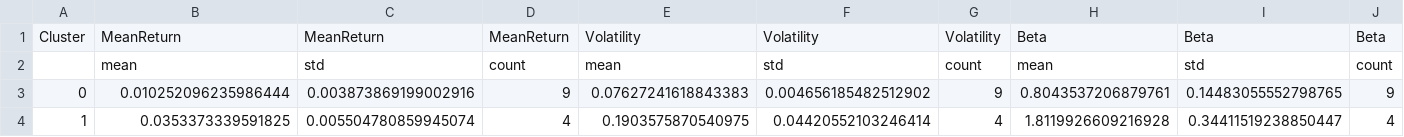
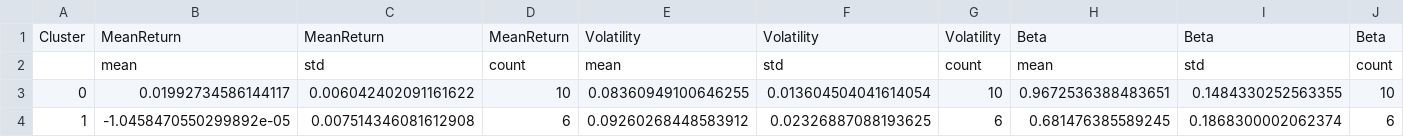
Before and after one commit to fabio2k3/AlphaTech-Analyzer, a CSV file: data/processed/clustering/cluster_summary_for_report.csv, drawn as a sheet; only a part is shown; the diff covers the shown part only; the diff names each change by its address in the sheet, - before the commit and + after, or states it on an @@ line.

Commit message:
Update clustering results and notebook outputs
Regenerated clustering outputs with new cluster assignments, updated summary statistics, and revised cluster profiles. The notebook was updated to reflect new data shapes, feature engineering, and clustering preparation steps. Plots and mapping files were also refreshed to match the new clustering results.

```diff
--- a/data/processed/clustering/cluster_summary_for_report.csv
+++ b/data/processed/clustering/cluster_summary_for_report.csv
-B3: 0.010252096235986444
+B3: 0.01992734586144117
-C3: 0.003873869199002916
+C3: 0.006042402091161622
-D3: 9
+D3: 10
-E3: 0.07627241618843383
+E3: 0.08360949100646255
-F3: 0.004656185482512902
+F3: 0.013604504041614054
-G3: 9
+G3: 10
-H3: 0.8043537206879761
+H3: 0.9672536388483651
-I3: 0.14483055552798765
+I3: 0.1484330252563355
-J3: 9
+J3: 10
-B4: 0.0353373339591825
+B4: -1.0458470550299892e-05
-C4: 0.005504780859945074
+C4: 0.007514346081612908
-D4: 4
+D4: 6
-E4: 0.1903575870540975
+E4: 0.09260268448583912
-F4: 0.04420552103246414
+F4: 0.02326887088193625
-G4: 4
+G4: 6
-H4: 1.8119926609216928
+H4: 0.681476385589245
-I4: 0.34411519238850447
+I4: 0.1868300002062374
-J4: 4
+J4: 6
```
Also changed, not shown: 1 removed row and 30 edited cells elsewhere in this file, data/processed/clustering/agg_with_clusters_full.csv, data/processed/clustering/cluster_profiles.csv, 7 other files.
